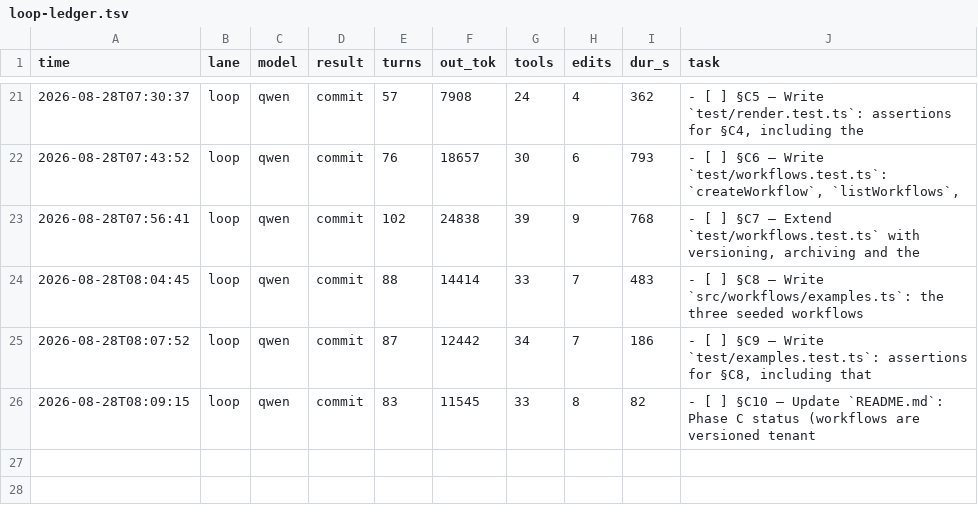
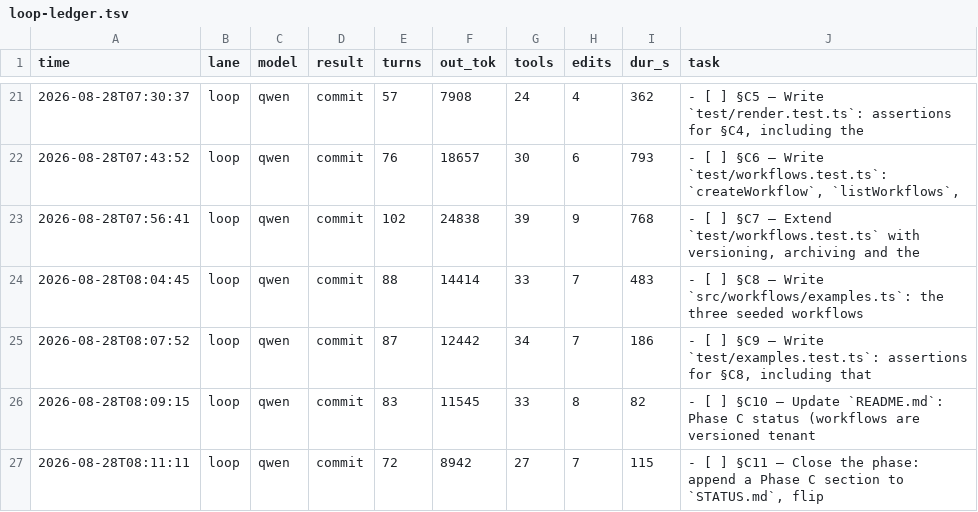
Before and after one commit to HTC-56/workmill, a TSV file: loop-ledger.tsv, drawn as a sheet; only a part is shown, gaps mark what is left out.

Commit message:
chore(loop): sweep-commit stranded work after task: §C11 — Close the phase: append a Phase C section to `STATUS.md`, flip

```diff
--- a/loop-ledger.tsv
+++ b/loop-ledger.tsv
@@ -26 +26,2 @@ time	lane	model	result	turns	out_tok	tools	edits	dur_s	task
 2026-08-28T08:09:15	loop	qwen	commit	83	11545	33	8	82	- [ ] §C10 — Update `README.md`: Phase C status (workflows are versioned tenant
+2026-08-28T08:11:11	loop	qwen	commit	72	8942	27	7	115	- [ ] §C11 — Close the phase: append a Phase C section to `STATUS.md`, flip
```
